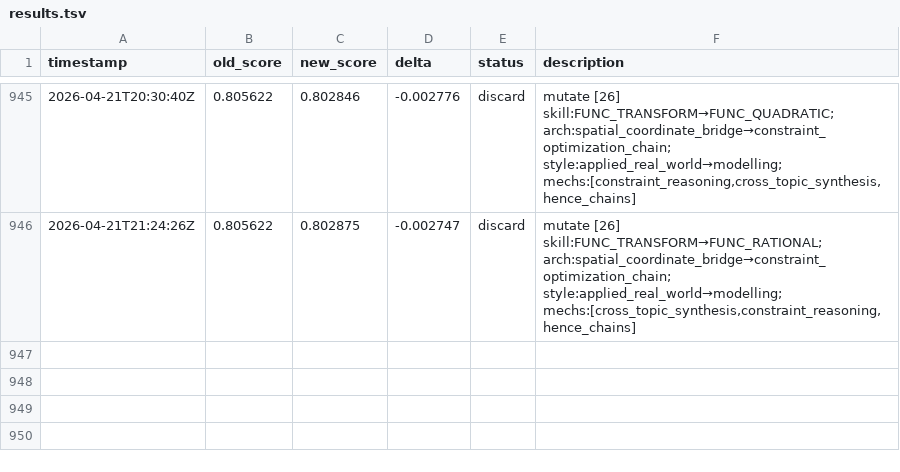
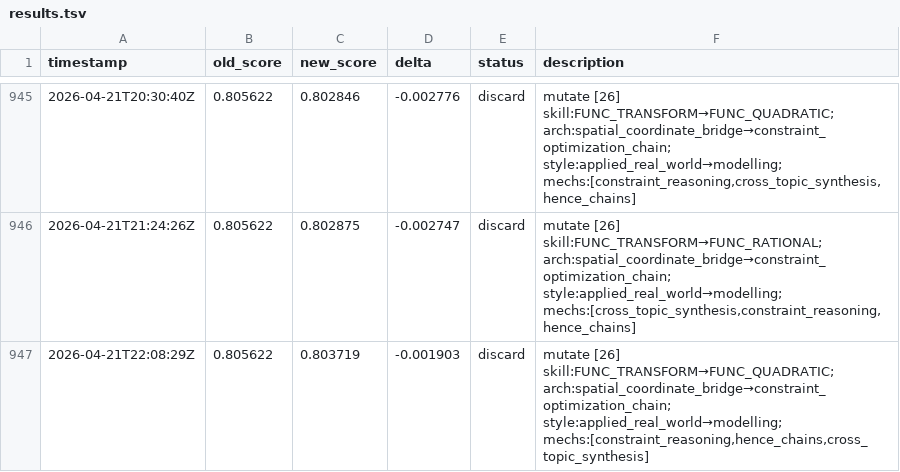
Before and after one commit to jhk7784/autoquestions, a TSV file: results.tsv, drawn as a sheet; only a part is shown, gaps mark what is left out.

Commit message:
cycle: run-24748882540

```diff
--- a/results.tsv
+++ b/results.tsv
@@ -946 +946,2 @@ timestamp	old_score	new_score	delta	status	description
 2026-04-21T21:24:26Z	0.805622	0.802875	-0.002747	discard	mutate [26] skill:FUNC_TRANSFORM→FUNC_RATIONAL; arch:spatial_coordinate_bridge→constraint_optimization_chain; style:applied_real_world→modelling; mechs:[cross_topic_synthesis,constraint_reasoning,hence_chains]
+2026-04-21T22:08:29Z	0.805622	0.803719	-0.001903	discard	mutate [26] skill:FUNC_TRANSFORM→FUNC_QUADRATIC; arch:spatial_coordinate_bridge→constraint_optimization_chain; style:applied_real_world→modelling; mechs:[constraint_reasoning,hence_chains,cross_topic_synthesis]
```
